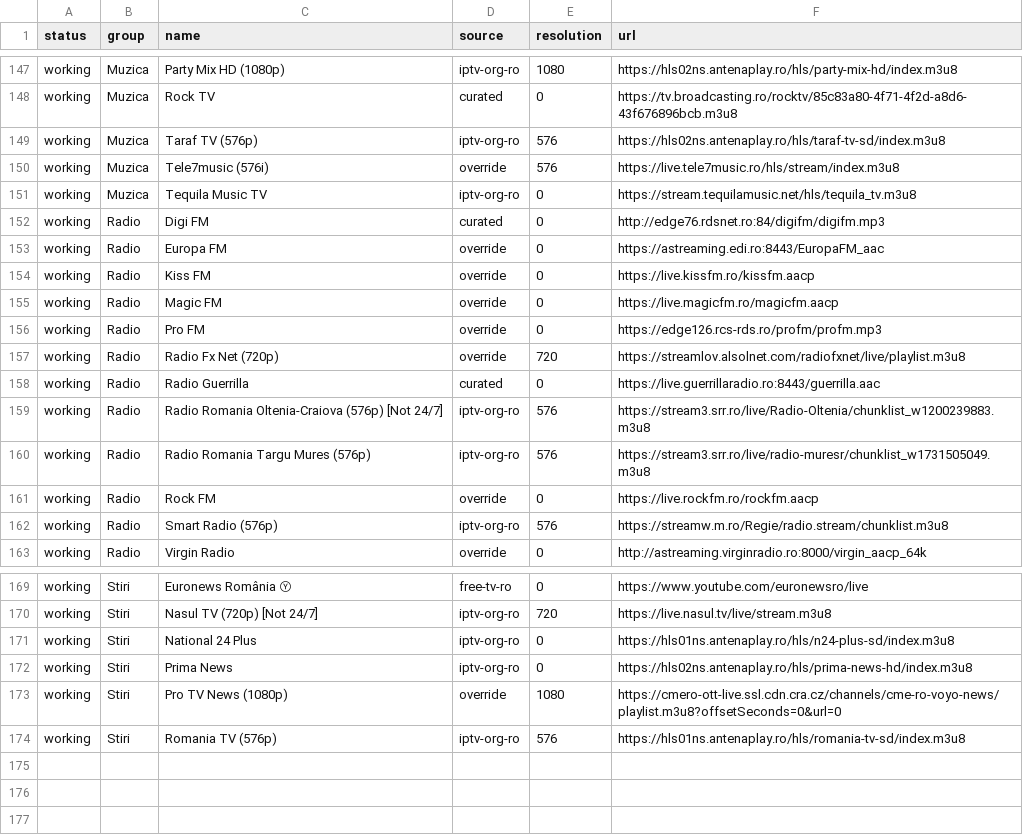
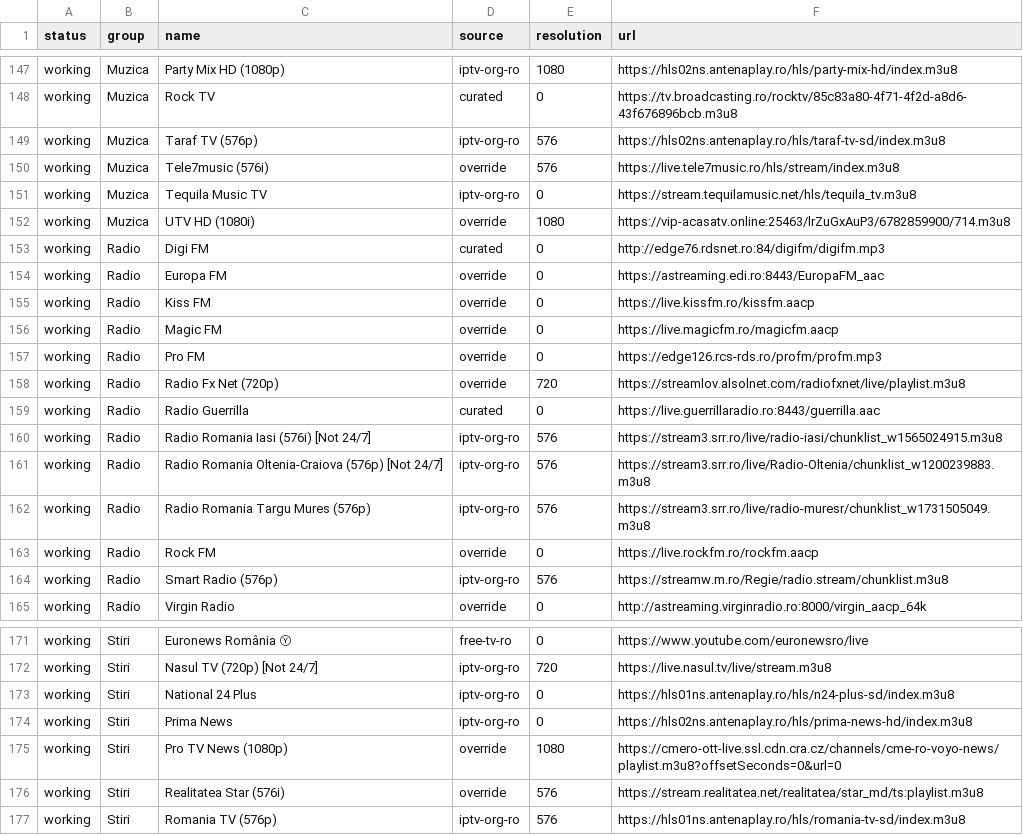
Before and after one commit to carloclim/romania-iptv-list, a CSV file: dist/status.csv, drawn as a sheet; only a part is shown, gaps mark what is left out; the diff covers the shown part only.

```diff
--- a/dist/status.csv
+++ b/dist/status.csv
@@ -151,2 +151,3 @@ working,Muzica,Tele7music (576i),override,576,https://live.tele7music.ro/hls/str
 working,Muzica,Tequila Music TV,iptv-org-ro,0,https://stream.tequilamusic.net/hls/tequila_tv.m3u8
+working,Muzica,UTV HD (1080i),override,1080,https://vip-acasatv.online:25463/lrZuGxAuP3/6782859900/714.m3u8
 working,Radio,Digi FM,curated,0,http://edge76.rdsnet.ro:84/digifm/digifm.mp3
@@ -158,2 +159,3 @@ working,Radio,Radio Fx Net (720p),override,720,https://streamlov.alsolnet.com/ra
 working,Radio,Radio Guerrilla,curated,0,https://live.guerrillaradio.ro:8443/guerrilla.aac
+working,Radio,Radio Romania Iasi (576i) [Not 24/7],iptv-org-ro,576,https://stream3.srr.ro/live/radio-iasi/chunklist_w1565024915.m3u8
 working,Radio,Radio Romania Oltenia-Craiova (576p) [Not 24/7],iptv-org-ro,576,https://stream3.srr.ro/live/Radio-Oltenia/chunklist_w1200239883.m3u8
@@ -173,2 +175,3 @@ working,Stiri,Prima News,iptv-org-ro,0,https://hls02ns.antenaplay.ro/hls/prima-n
 working,Stiri,Pro TV News (1080p),override,1080,https://cmero-ott-live.ssl.cdn.cra.cz/channels/cme-ro-voyo-news/playlist.m3u8?offsetSeconds=0&url=0
+working,Stiri,Realitatea Star (576i),override,576,https://stream.realitatea.net/realitatea/star_md/ts:playlist.m3u8
 working,Stiri,Romania TV (576p),iptv-org-ro,576,https://hls01ns.antenaplay.ro/hls/romania-tv-sd/index.m3u8
```
Also changed, not shown: 3 added rows and 3 removed rows elsewhere in this file, 12 other files.
